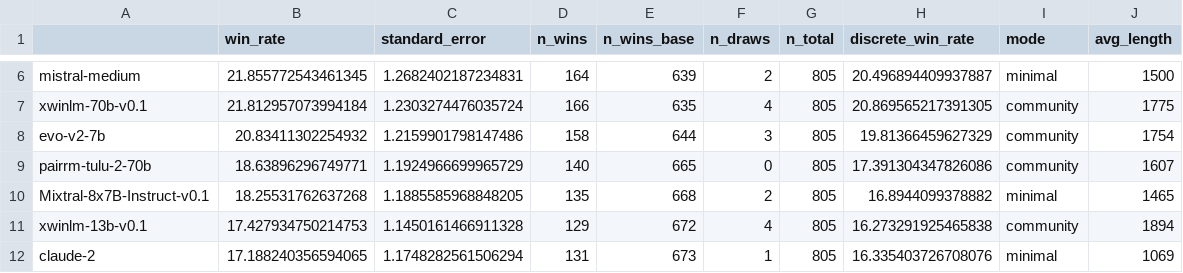
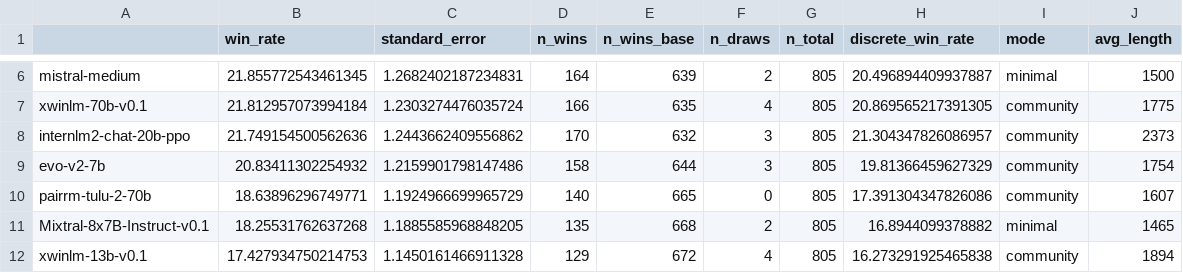
Before and after one commit to tatsu-lab/alpaca_eval, a CSV file: src/alpaca_eval/leaderboards/data_AlpacaEval_2/weighted_alpaca_eval_gpt4_turbo_leaderboard.csv, drawn as a sheet; only a part is shown, gaps mark what is left out; the shorter side is filled out with more unchanged rows.

Commit message:
add results & update leaderboard

```diff
--- a/src/alpaca_eval/leaderboards/data_AlpacaEval_2/weighted_alpaca_eval_gpt4_turbo_leaderboard.csv
+++ b/src/alpaca_eval/leaderboards/data_AlpacaEval_2/weighted_alpaca_eval_gpt4_turbo_leaderboard.csv
@@ -7,2 +7,3 @@ mistral-medium,21.855772543461345,1.2682402187234831,164,639,2,805,20.4968944099
 xwinlm-70b-v0.1,21.812957073994184,1.2303274476035724,166,635,4,805,20.869565217391305,community,1775
+internlm2-chat-20b-ppo,21.749154500562636,1.2443662409556862,170,632,3,805,21.304347826086957,community,2373
 evo-v2-7b,20.83411302254932,1.2159901798147486,158,644,3,805,19.81366459627329,community,1754
```
Also changed, not shown: 4 other files.
